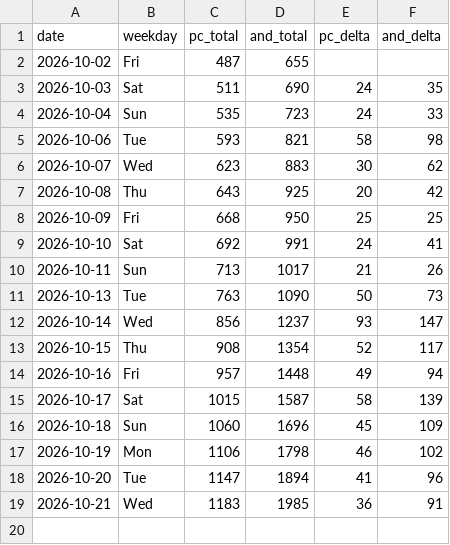
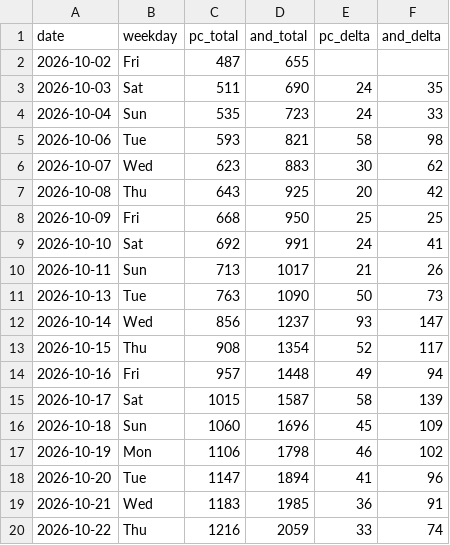
Before and after one commit to allday-lib/wm-dist, a CSV file: stats/counter-log.csv, drawn as a sheet.

```diff
--- a/stats/counter-log.csv
+++ b/stats/counter-log.csv
@@ -19 +19,2 @@ date,weekday,pc_total,and_total,pc_delta,and_delta
 2026-10-21,Wed,1183,1985,36,91
+2026-10-22,Thu,1216,2059,33,74
```
